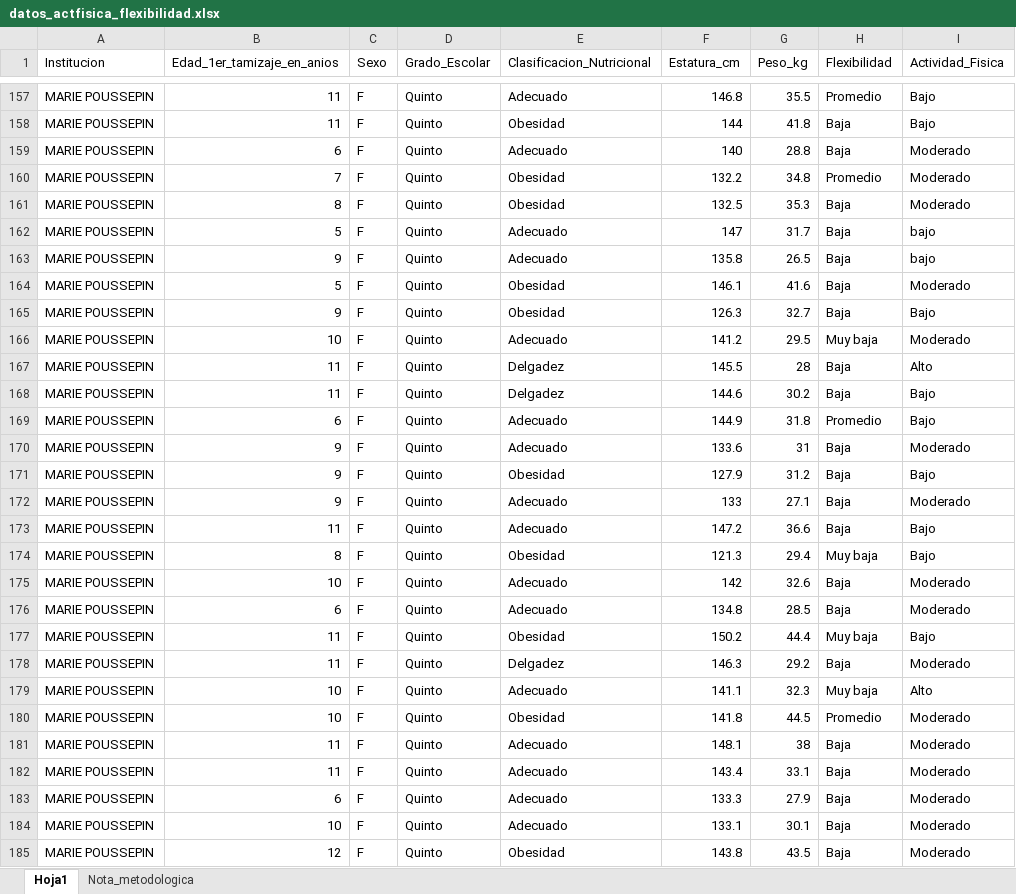
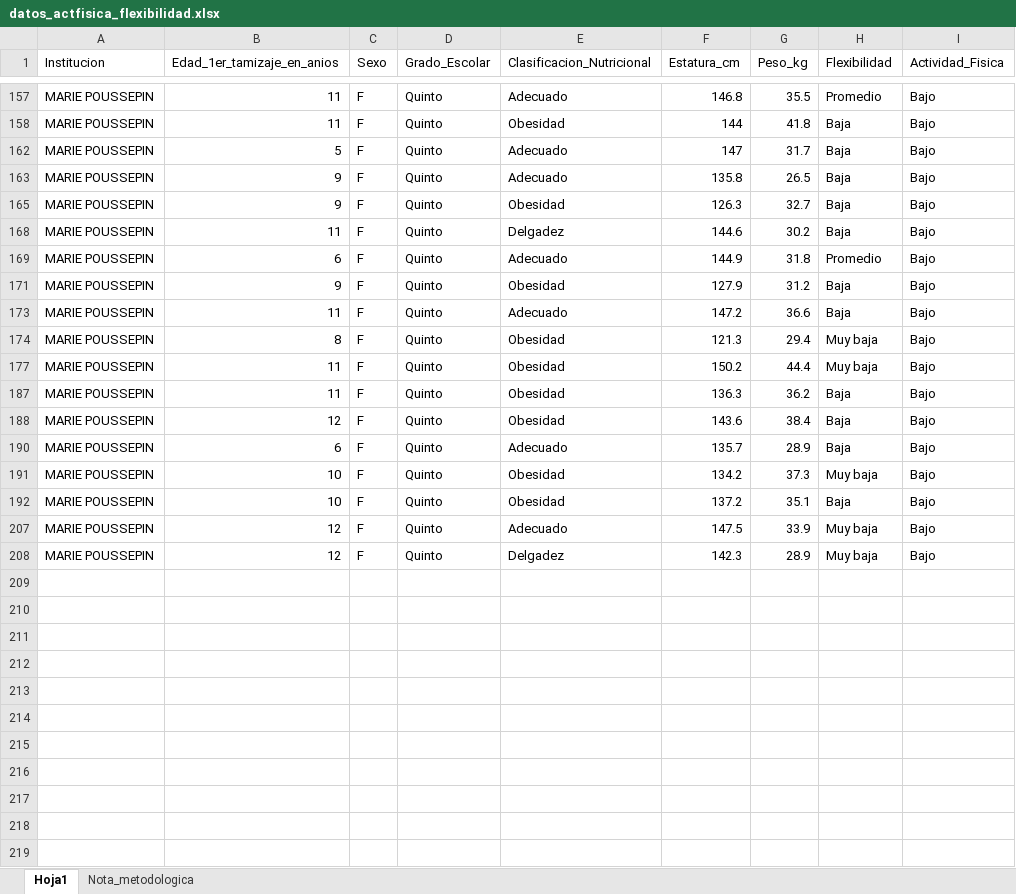
Before and after one commit to cdeoroaguado/Datos, an Excel workbook: datadescrip/datos_actfisica_flexibilidad.xlsx, sheet Hoja1, drawn as a sheet; only a part is shown, gaps mark what is left out; the shorter side is filled out with more unchanged rows; values as stored, in another font and other column widths than the file's, no borders; the diff covers the shown part only; the diff names each change by its address in the sheet, - before the commit and + after, or states it on an @@ line.

```diff
--- a/datadescrip/datos_actfisica_flexibilidad.xlsx (sheet Hoja1)
+++ b/datadescrip/datos_actfisica_flexibilidad.xlsx (sheet Hoja1)
@@ row 159 hidden: MARIE POUSSEPIN | 6 | F | Quinto | Adecuado | 140 | 28.8 | Baja | Moderado @@
@@ row 160 hidden: MARIE POUSSEPIN | 7 | F | Quinto | Obesidad | 132.2 | 34.8 | Promedio | Moderado @@
@@ row 161 hidden: MARIE POUSSEPIN | 8 | F | Quinto | Obesidad | 132.5 | 35.3 | Baja | Moderado @@
-I162:I163 (Actividad_Fisica): bajo
+I162:I163 (Actividad_Fisica): Bajo
@@ row 164 hidden: MARIE POUSSEPIN | 5 | F | Quinto | Obesidad | 146.1 | 41.6 | Baja | Moderado @@
@@ row 166 hidden: MARIE POUSSEPIN | 10 | F | Quinto | Adecuado | 141.2 | 29.5 | Muy baja | Moderado @@
@@ row 167 hidden: MARIE POUSSEPIN | 11 | F | Quinto | Delgadez | 145.5 | 28 | Baja | Alto @@
@@ row 170 hidden: MARIE POUSSEPIN | 9 | F | Quinto | Adecuado | 133.6 | 31 | Baja | Moderado @@
@@ row 172 hidden: MARIE POUSSEPIN | 9 | F | Quinto | Adecuado | 133 | 27.1 | Baja | Moderado @@
@@ row 175 hidden: MARIE POUSSEPIN | 10 | F | Quinto | Adecuado | 142 | 32.6 | Baja | Moderado @@
@@ row 176 hidden: MARIE POUSSEPIN | 6 | F | Quinto | Adecuado | 134.8 | 28.5 | Baja | Moderado @@
@@ row 178 hidden: MARIE POUSSEPIN | 11 | F | Quinto | Delgadez | 146.3 | 29.2 | Baja | Moderado @@
@@ row 179 hidden: MARIE POUSSEPIN | 10 | F | Quinto | Adecuado | 141.1 | 32.3 | Muy baja | Alto @@
@@ row 180 hidden: MARIE POUSSEPIN | 10 | F | Quinto | Obesidad | 141.8 | 44.5 | Promedio | Moderado @@
@@ row 181 hidden: MARIE POUSSEPIN | 11 | F | Quinto | Adecuado | 148.1 | 38 | Baja | Moderado @@
@@ row 182 hidden: MARIE POUSSEPIN | 11 | F | Quinto | Adecuado | 143.4 | 33.1 | Baja | Moderado @@
@@ row 183 hidden: MARIE POUSSEPIN | 6 | F | Quinto | Adecuado | 133.3 | 27.9 | Baja | Moderado @@
@@ row 184 hidden: MARIE POUSSEPIN | 10 | F | Quinto | Adecuado | 133.1 | 30.1 | Baja | Moderado @@
@@ row 185 hidden: MARIE POUSSEPIN | 12 | F | Quinto | Obesidad | 143.8 | 43.5 | Baja | Moderado @@
```
Also changed, not shown: 127 hidden or unhidden rows and 4 edited cells elsewhere in this sheet.
